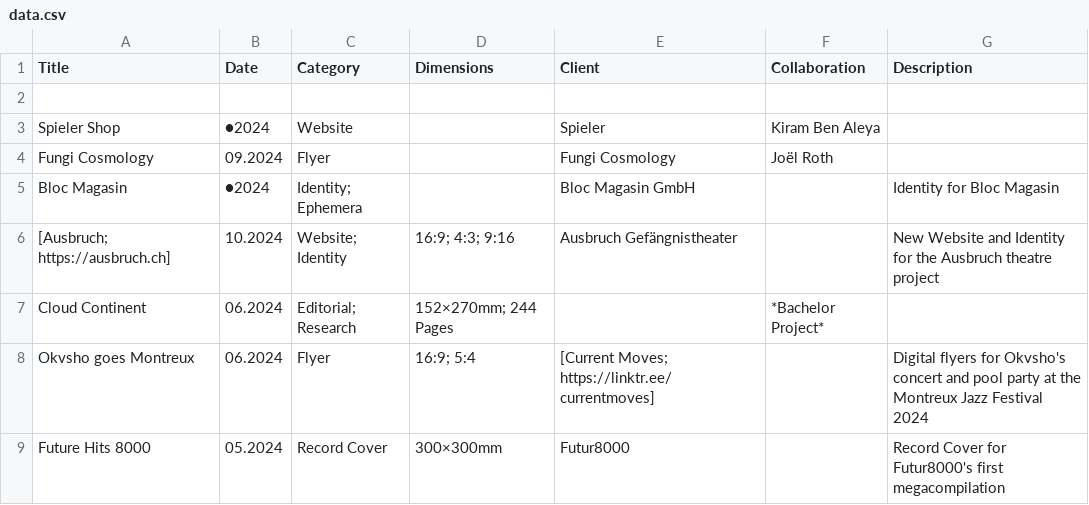
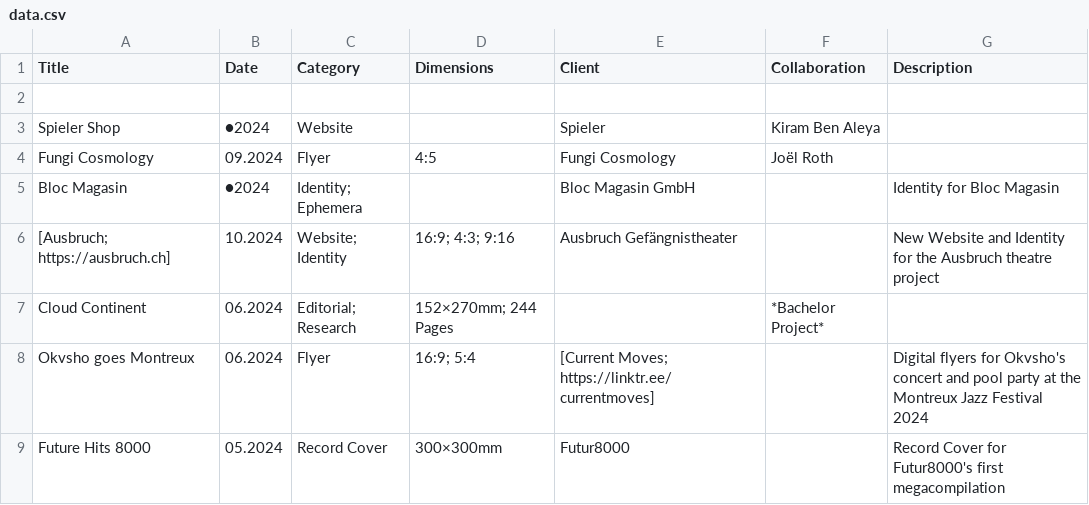
Before and after one commit to teskgro/portfolio, a CSV file: data.csv, drawn as a sheet; only a part is shown.

Commit message:
Update data.csv

```diff
--- a/data.csv
+++ b/data.csv
@@ -3,3 +3,3 @@ Title, Date, Category, Dimensions, Client, Collaboration, Description
 Spieler Shop, ●2024, Website, , Spieler, Kiram Ben Aleya,
-Fungi Cosmology, 09.2024, Flyer, , Fungi Cosmology, Joël Roth,
+Fungi Cosmology, 09.2024, Flyer, 4:5, Fungi Cosmology, Joël Roth,
 Bloc Magasin, ●2024, Identity; Ephemera, , Bloc Magasin GmbH, , Identity for Bloc Magasin
```
